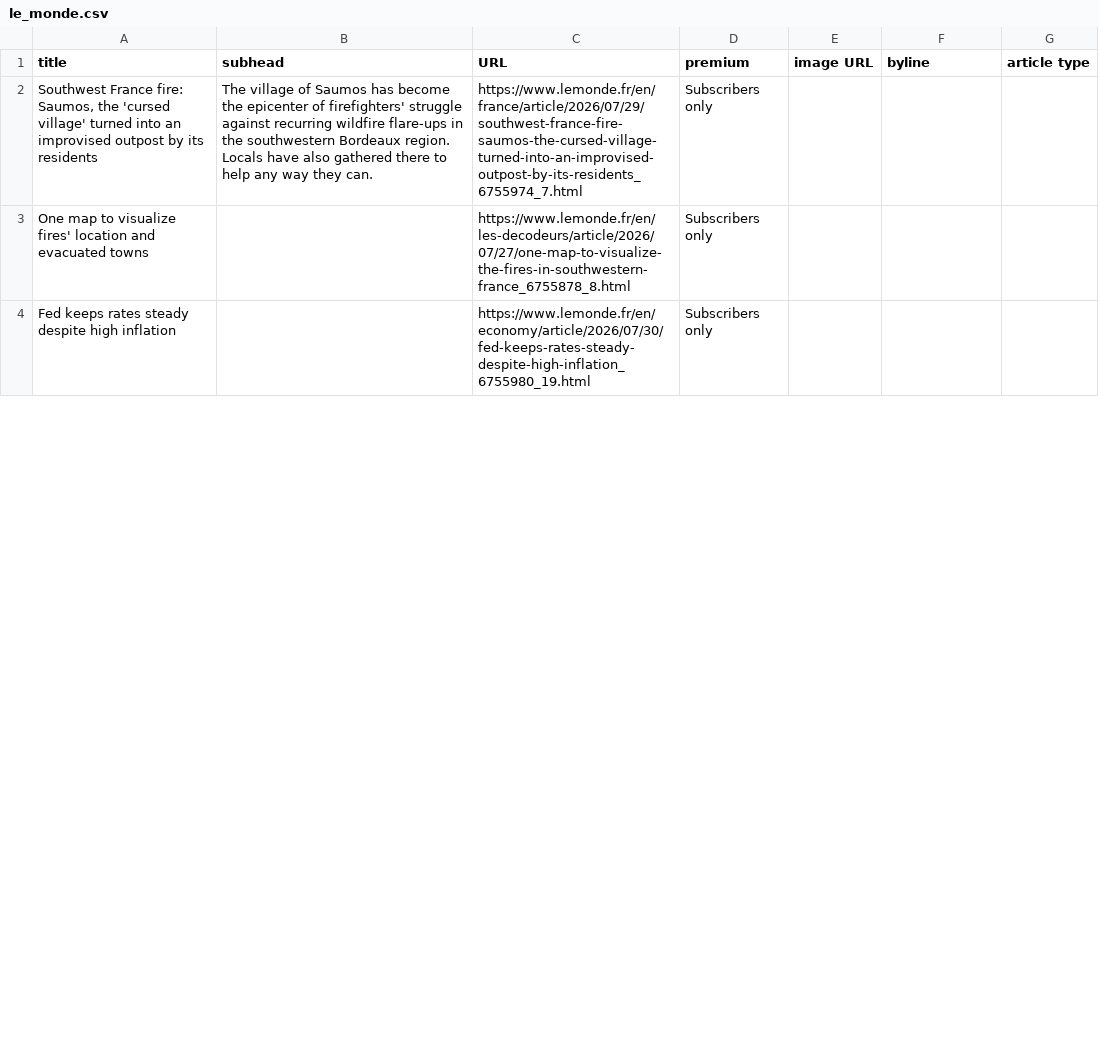
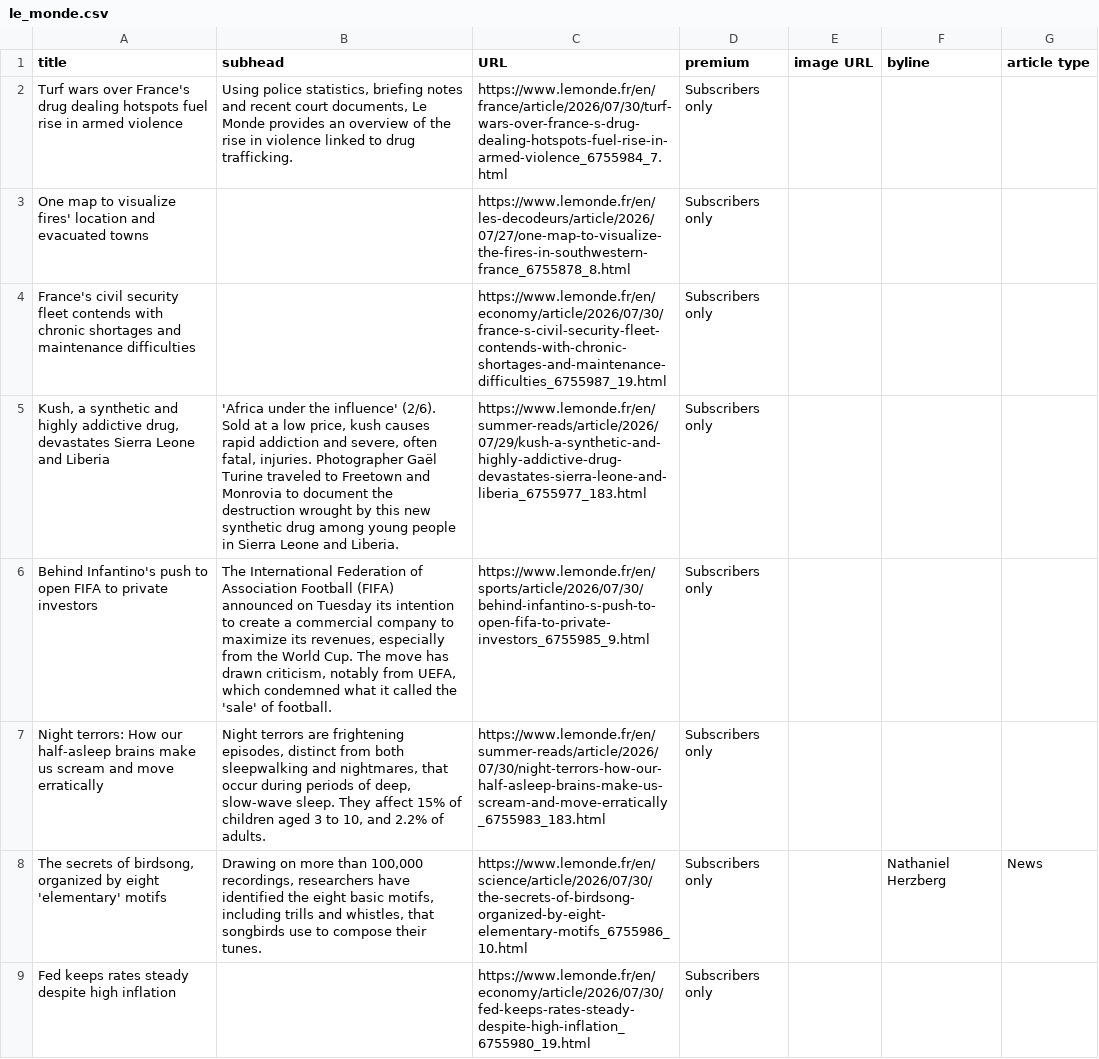
Before and after one commit to phillctw/Homework-7, a CSV file: le_monde.csv, drawn as a sheet; only a part is shown; the diff covers the shown part only.

```diff
--- a/le_monde.csv
+++ b/le_monde.csv
@@ -1,4 +1,9 @@
 title,subhead,URL,premium,image URL,byline,article type
-" Southwest France fire: Saumos, the 'cursed village' turned into an improvised outpost by its residents  ",The village of Saumos has become the epicenter of firefighters' struggle against recurring wildfire flare-ups in the southwestern Bordeaux region. Locals have also gathered there to help any way they can.,https://www.lemonde.fr/en/france/article/2026/07/29/southwest-france-fire-saumos-the-cursed-village-turned-into-an-improvised-outpost-by-its-residents_6755974_7.html,Subscribers only,,,
+ Turf wars over France's drug dealing hotspots fuel rise in armed violence  ,"Using police statistics, briefing notes and recent court documents, Le Monde provides an overview of the rise in violence linked to drug trafficking.",https://www.lemonde.fr/en/france/article/2026/07/30/turf-wars-over-france-s-drug-dealing-hotspots-fuel-rise-in-armed-violence_6755984_7.html,Subscribers only,,,
 One map to visualize fires' location and evacuated towns,,https://www.lemonde.fr/en/les-decodeurs/article/2026/07/27/one-map-to-visualize-the-fires-in-southwestern-france_6755878_8.html,Subscribers only,,,
+France's civil security fleet contends with chronic shortages and maintenance difficulties,,https://www.lemonde.fr/en/economy/article/2026/07/30/france-s-civil-security-fleet-contends-with-chronic-shortages-and-maintenance-difficulties_6755987_19.html,Subscribers only,,,
+"Kush, a synthetic and highly addictive drug, devastates Sierra Leone and Liberia","'Africa under the influence' (2/6). Sold at a low price, kush causes rapid addiction and severe, often fatal, injuries. Photographer Gaël Turine traveled to Freetown and Monrovia to document the destruction wrought by this new synthetic drug among young people in Sierra Leone and Liberia.",https://www.lemonde.fr/en/summer-reads/article/2026/07/29/kush-a-synthetic-and-highly-addictive-drug-devastates-sierra-leone-and-liberia_6755977_183.html,Subscribers only,,,
+Behind Infantino's push to open FIFA to private investors,"The International Federation of Association Football (FIFA) announced on Tuesday its intention to create a commercial company to maximize its revenues, especially from the World Cup. The move has drawn criticism, notably from UEFA, which condemned what it called the 'sale' of football.",https://www.lemonde.fr/en/sports/article/2026/07/30/behind-infantino-s-push-to-open-fifa-to-private-investors_6755985_9.html,Subscribers only,,,
+Night terrors: How our half-asleep brains make us scream and move erratically,"Night terrors are frightening episodes, distinct from both sleepwalking and nightmares, that occur during periods of deep, slow-wave sleep. They affect 15% of children aged 3 to 10, and 2.2% of adults.",https://www.lemonde.fr/en/summer-reads/article/2026/07/30/night-terrors-how-our-half-asleep-brains-make-us-scream-and-move-erratically_6755983_183.html,Subscribers only,,,
+"The secrets of birdsong, organized by eight 'elementary' motifs","Drawing on more than 100,000 recordings, researchers have identified the eight basic motifs, including trills and whistles, that songbirds use to compose their tunes.",https://www.lemonde.fr/en/science/article/2026/07/30/the-secrets-of-birdsong-organized-by-eight-elementary-motifs_6755986_10.html,Subscribers only,, Nathaniel Herzberg,News
 Fed keeps rates steady despite high inflation,,https://www.lemonde.fr/en/economy/article/2026/07/30/fed-keeps-rates-steady-despite-high-inflation_6755980_19.html,Subscribers only,,,
```
Also changed, not shown: 3 added rows, 7 removed rows and 2 moved rows elsewhere in this file.
